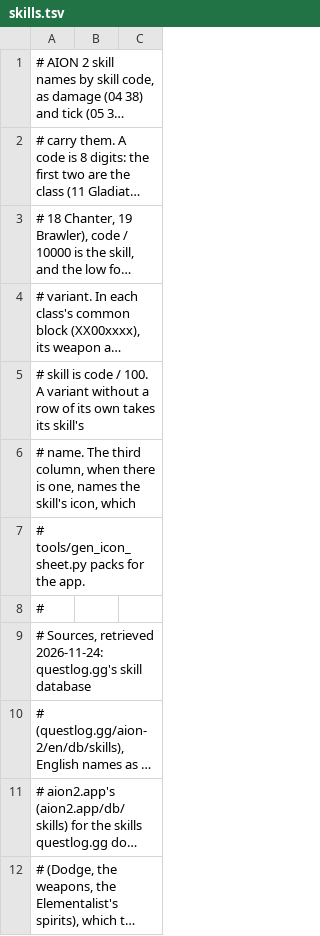
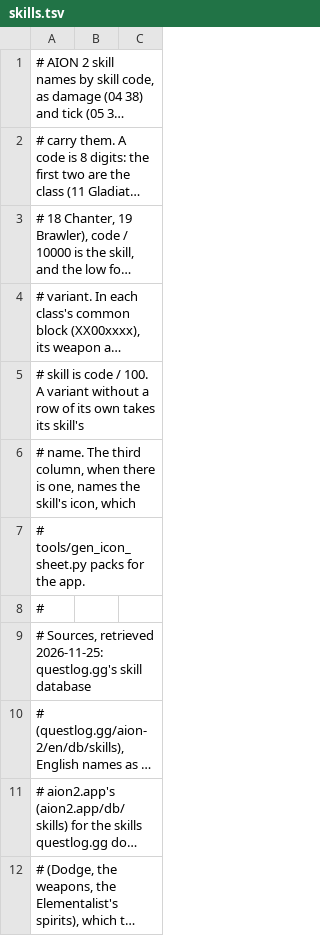
Before and after one commit to mgauna-ar/aion2-combat-meter, a TSV file: src/game/data/skills.tsv, drawn as a sheet; only a part is shown; long unchanged cells end in …; the diff names each change by its address in the sheet, - before the commit and + after, or states it on an @@ line.

```diff
--- a/src/game/data/skills.tsv
+++ b/src/game/data/skills.tsv
-A9: …Sources, retrieved 2026-11-24: questlog.gg's skill…
+A9: …Sources, retrieved 2026-11-25: questlog.gg's skill…
```
Also changed, not shown: 1 other file.
